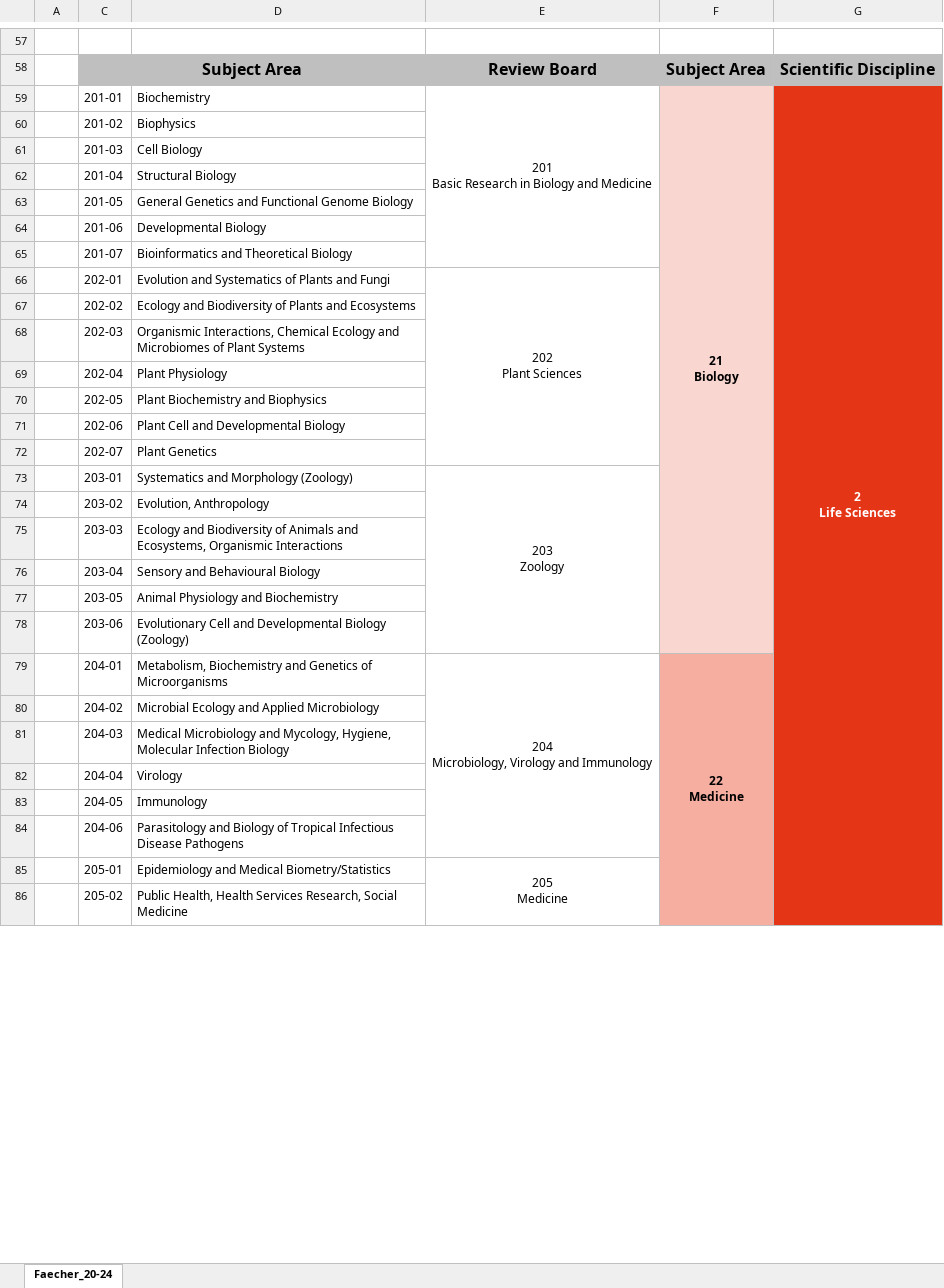
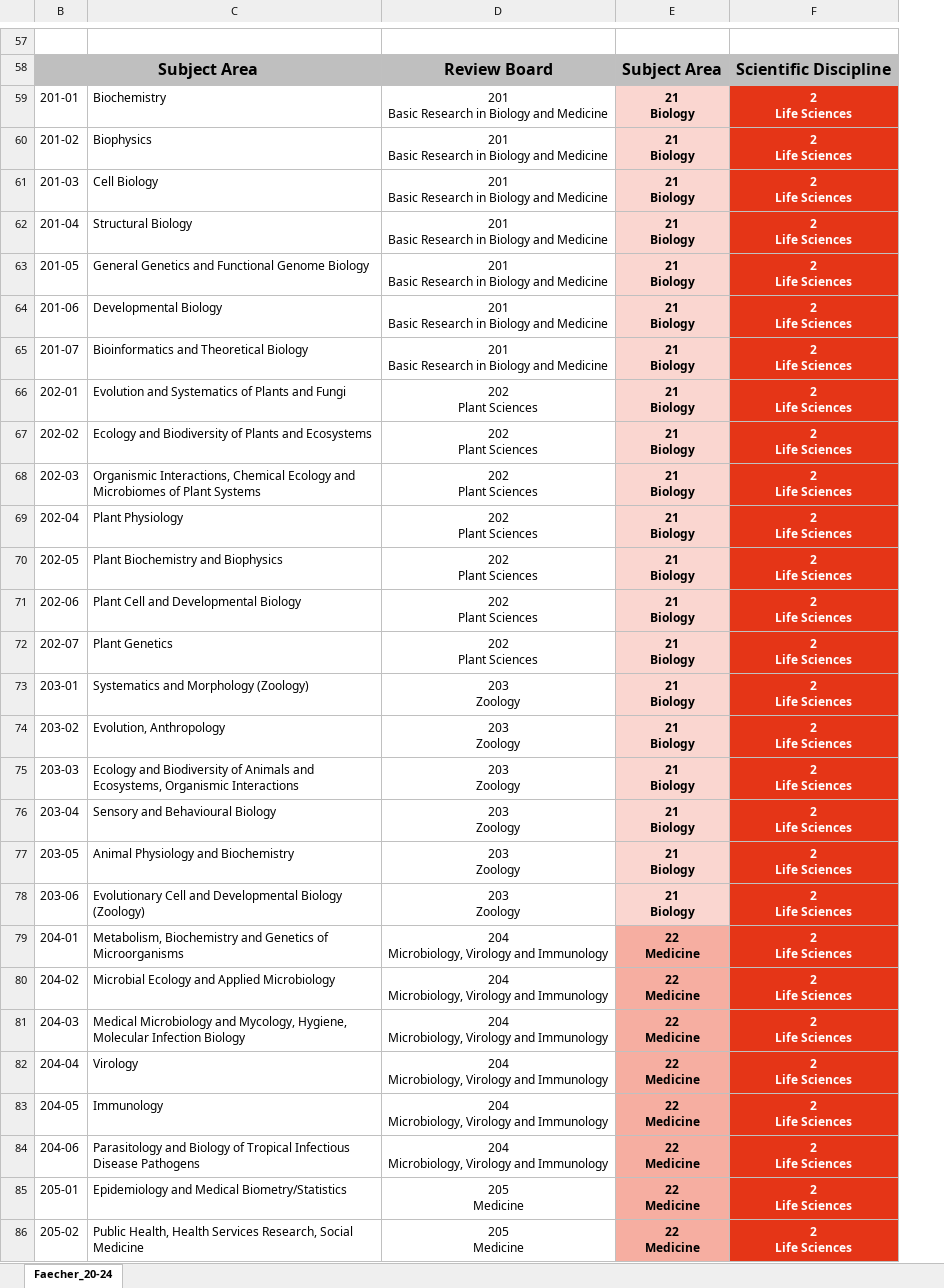
Before and after one commit to tibonto/DFG-Fachsystematik-Ontology, an Excel workbook: csv/Fachsystematik_2020-2024_EN_20210621.xlsx, sheet Faecher_20-24, drawn as a sheet; only a part is shown, gaps mark what is left out; values as stored, in another font and other column widths than the file's, no borders; removed rows and columns are numbered as before the commit, all else as after; ↵ is a line break in a cell; the diff covers the shown part only; the diff names each change by its address in the sheet, - before the commit and + after, or states it on an @@ line.

Commit message:
Fachsystematik EN: splitted cells & csv

```diff
--- a/csv/Fachsystematik_2020-2024_EN_20210621.xlsx (sheet Faecher_20-24)
+++ b/csv/Fachsystematik_2020-2024_EN_20210621.xlsx (sheet Faecher_20-24)
@@ column A hidden, empty @@
-column F, rows 58-79: Subject Area | 21 ↵ Biology |  |  |  |  |  |  |  |  |  |  |  |  |  |  |  |  |  |  |  | 22 ↵ Medicine
@@ column G hidden, rows 58-59: Scientific Discipline | 2 ↵ Life Sciences @@
+column E, rows 58-86: Subject Area | 21 ↵ Biology | 21 ↵ Biology | 21 ↵ Biology | 21 ↵ Biology | 21 ↵ Biology | 21 ↵ Biology | 21 ↵ Biology | 21 ↵ Biology | 21 ↵ Biology | 21 ↵ Biology | 21 ↵ Biology | 21 ↵ Biology | 21 ↵ Biology | 21 ↵ Biology | 21 ↵ Biology | 21 ↵ Biology | 21 ↵ Biology | 21 ↵ Biology | 21 ↵ Biology | 21 ↵ Biology | 22 ↵ Medicine | 22 ↵ Medicine | 22 ↵ Medicine | 22 ↵ Medicine | 22 ↵ Medicine | 22 ↵ Medicine | 22 ↵ Medicine | 22 ↵ Medicine
+column F, rows 58-86: Scientific Discipline | 2 ↵ Life Sciences | 2 ↵ Life Sciences | 2 ↵ Life Sciences | 2 ↵ Life Sciences | 2 ↵ Life Sciences | 2 ↵ Life Sciences | 2 ↵ Life Sciences | 2 ↵ Life Sciences | 2 ↵ Life Sciences | 2 ↵ Life Sciences | 2 ↵ Life Sciences | 2 ↵ Life Sciences | 2 ↵ Life Sciences | 2 ↵ Life Sciences | 2 ↵ Life Sciences | 2 ↵ Life Sciences | 2 ↵ Life Sciences | 2 ↵ Life Sciences | 2 ↵ Life Sciences | 2 ↵ Life Sciences | 2 ↵ Life Sciences | 2 ↵ Life Sciences | 2 ↵ Life Sciences | 2 ↵ Life Sciences | 2 ↵ Life Sciences | 2 ↵ Life Sciences | 2 ↵ Life Sciences | 2 ↵ Life Sciences
-E59:E65 merged
-D60:D65: (empty)
+D60:D65: 201 ↵ Basic Research in Biology and Medicine
-E66:E72 merged
-D67:D72: (empty)
+D67:D72: 202 ↵ Plant Sciences
-E73:E78 merged
-D74:D78: (empty)
+D74:D78: 203 ↵ Zoology
-E79:E84 merged
-D80:D84: (empty)
+D80:D84: 204 ↵ Microbiology, Virology and Immunology
-E85:E117 merged
-D86: (empty)
+D86: 205 ↵ Medicine
```
Also changed, not shown: 140 edited cells and merged cells elsewhere in this sheet, 1 other file.
